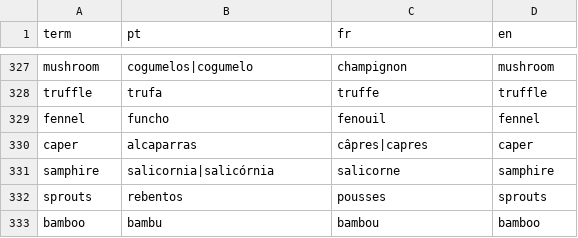
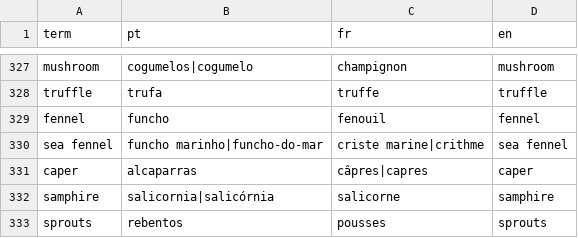
Before and after one commit to BetuelRS/NutriDB, a CSV file: mappings/identity/food_terms.csv, drawn as a sheet; only a part is shown, gaps mark what is left out; the shorter side is filled out with more unchanged rows; the diff names each change by its address in the sheet, - before the commit and + after, or states it on an @@ line.

```diff
--- a/mappings/identity/food_terms.csv
+++ b/mappings/identity/food_terms.csv
+row 330: sea fennel | funcho marinho|funcho-do-mar | criste marine|crithme | sea fennel
```
Also changed, not shown: mappings/links.csv.
